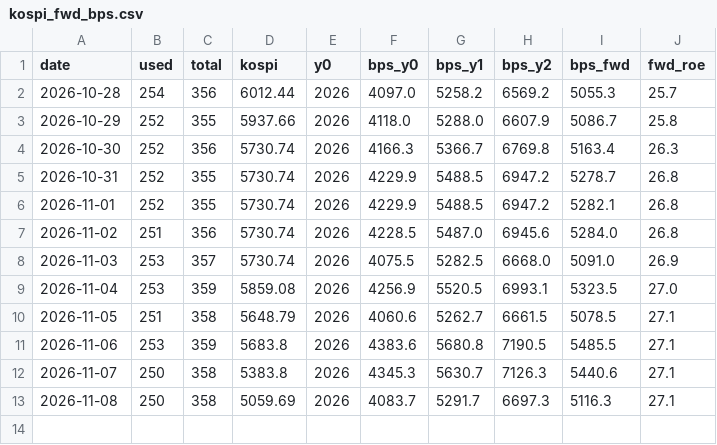
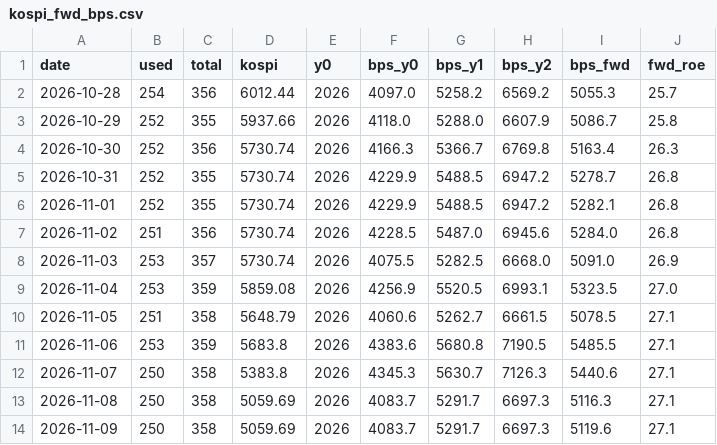
Before and after one commit to jejukairos/ai-credit-risk-dashboard, a CSV file: data/kospi_fwd_bps.csv, drawn as a sheet.

```diff
--- a/data/kospi_fwd_bps.csv
+++ b/data/kospi_fwd_bps.csv
@@ -13 +13,2 @@ date,used,total,kospi,y0,bps_y0,bps_y1,bps_y2,bps_fwd,fwd_roe
 2026-11-08,250,358,5059.69,2026,4083.7,5291.7,6697.3,5116.3,27.1
+2026-11-09,250,358,5059.69,2026,4083.7,5291.7,6697.3,5119.6,27.1
```
Also changed, not shown: 6 other files.
